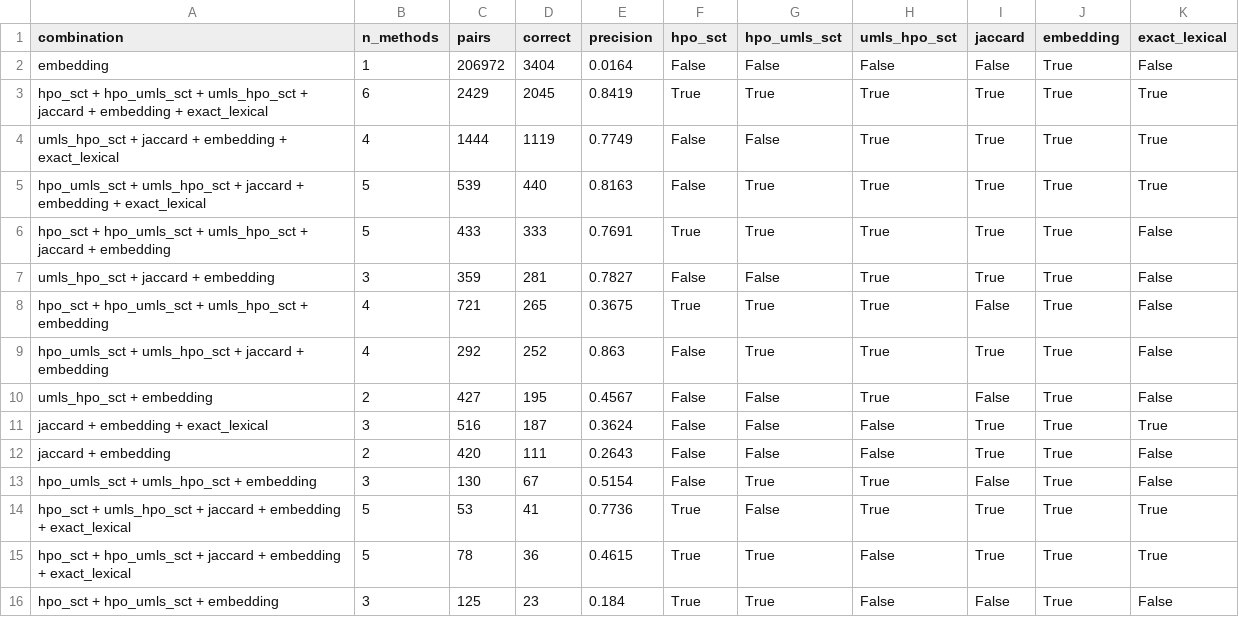
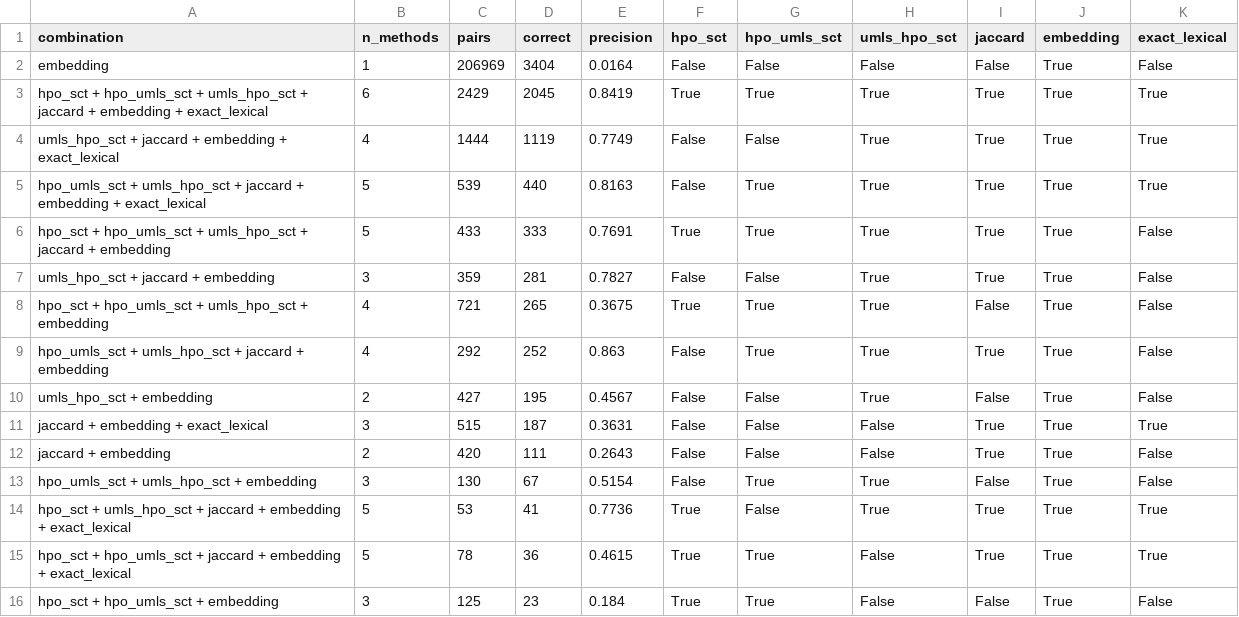
Before and after one commit to Goldkugel/hpo_sct_mapper, a CSV file: data/output/evaluation/plots/method_overlap.csv, drawn as a sheet; only a part is shown.

```diff
--- a/data/output/evaluation/plots/method_overlap.csv
+++ b/data/output/evaluation/plots/method_overlap.csv
@@ -1,3 +1,3 @@
 combination;n_methods;pairs;correct;precision;hpo_sct;hpo_umls_sct;umls_hpo_sct;jaccard;embedding;exact_lexical
-embedding;1;206972;3404;0.0164;False;False;False;False;True;False
+embedding;1;206969;3404;0.0164;False;False;False;False;True;False
 hpo_sct + hpo_umls_sct + umls_hpo_sct + jaccard + embedding + exact_lexical;6;2429;2045;0.8419;True;True;True;True;True;True
@@ -10,3 +10,3 @@ hpo_umls_sct + umls_hpo_sct + jaccard + embedding;4;292;252;0.863;False;True;Tru
 umls_hpo_sct + embedding;2;427;195;0.4567;False;False;True;False;True;False
-jaccard + embedding + exact_lexical;3;516;187;0.3624;False;False;False;True;True;True
+jaccard + embedding + exact_lexical;3;515;187;0.3631;False;False;False;True;True;True
 jaccard + embedding;2;420;111;0.2643;False;False;False;True;True;False
```
Also changed, not shown: data/output/evaluation/accepted_without_gold.csv, data/output/evaluation/plots/generation_metrics_alone.csv, 42 other files.
